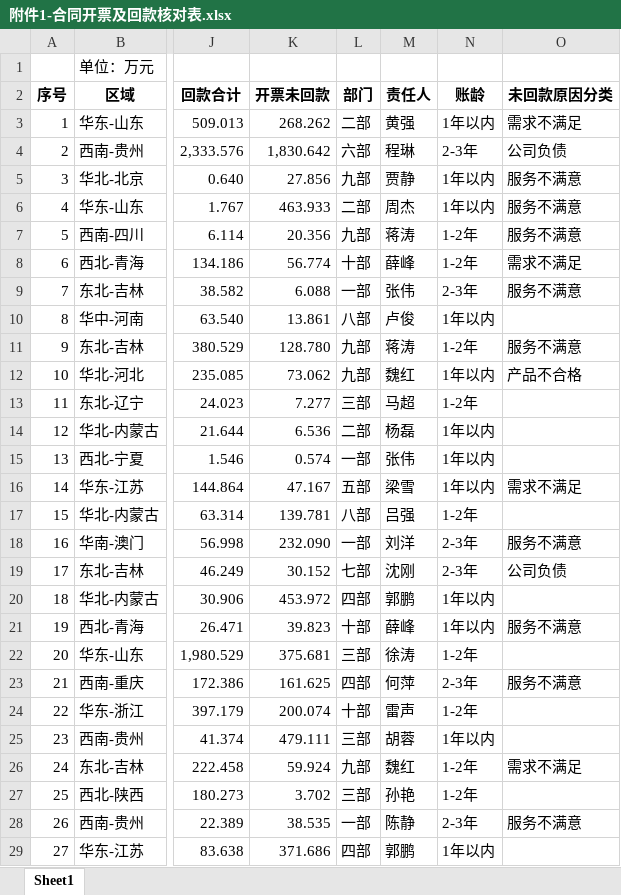
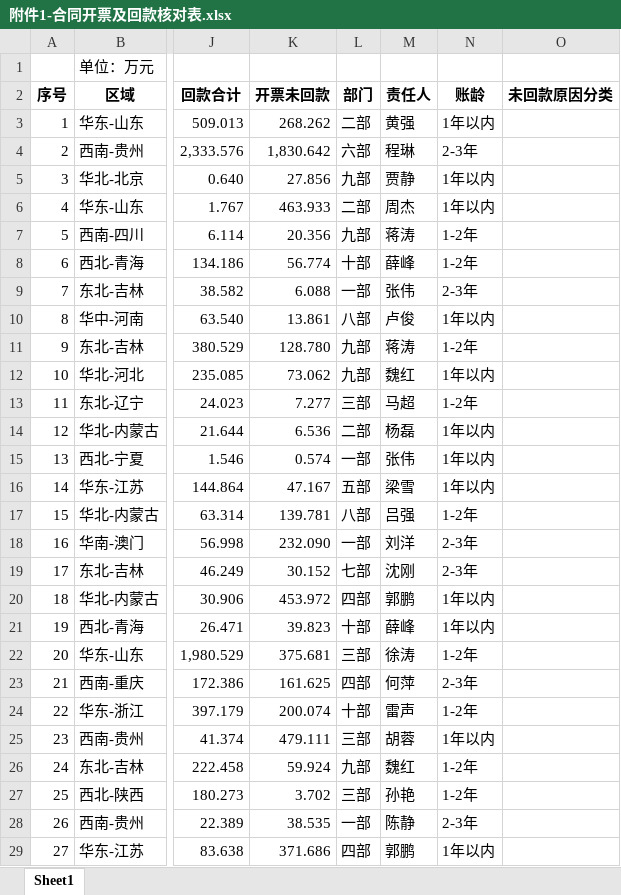
Before and after one commit to yuxia12345678/data-statistics-check, an Excel workbook: 输入/附件1-合同开票及回款核对表.xlsx, sheet Sheet1, drawn as a sheet; only a part is shown, gaps mark what is left out; values as stored, in another font and other column widths than the file's, no borders; the diff covers the shown part only; the diff names each change by its address in the sheet, - before the commit and + after, or states it on an @@ line.

```diff
--- a/输入/附件1-合同开票及回款核对表.xlsx (sheet Sheet1)
+++ b/输入/附件1-合同开票及回款核对表.xlsx (sheet Sheet1)
-O3 (未回款原因分类): 需求不满足
+O3 (未回款原因分类): (empty)
-O4 (未回款原因分类): 公司负债
+O4 (未回款原因分类): (empty)
-O5:O7 (未回款原因分类): 服务不满意
+O5:O7 (未回款原因分类): (empty)
-O8 (未回款原因分类): 需求不满足
+O8 (未回款原因分类): (empty)
-O9 (未回款原因分类): 服务不满意
+O9 (未回款原因分类): (empty)
-O11 (未回款原因分类): 服务不满意
+O11 (未回款原因分类): (empty)
-O12 (未回款原因分类): 产品不合格
+O12 (未回款原因分类): (empty)
-O16 (未回款原因分类): 需求不满足
+O16 (未回款原因分类): (empty)
-O18 (未回款原因分类): 服务不满意
+O18 (未回款原因分类): (empty)
-O19 (未回款原因分类): 公司负债
+O19 (未回款原因分类): (empty)
-O21 (未回款原因分类): 服务不满意
+O21 (未回款原因分类): (empty)
-O23 (未回款原因分类): 服务不满意
+O23 (未回款原因分类): (empty)
-O26 (未回款原因分类): 需求不满足
+O26 (未回款原因分类): (empty)
-O28 (未回款原因分类): 服务不满意
+O28 (未回款原因分类): (empty)
```
Also changed, not shown: 25 edited cells elsewhere in this sheet, 46 other files.
